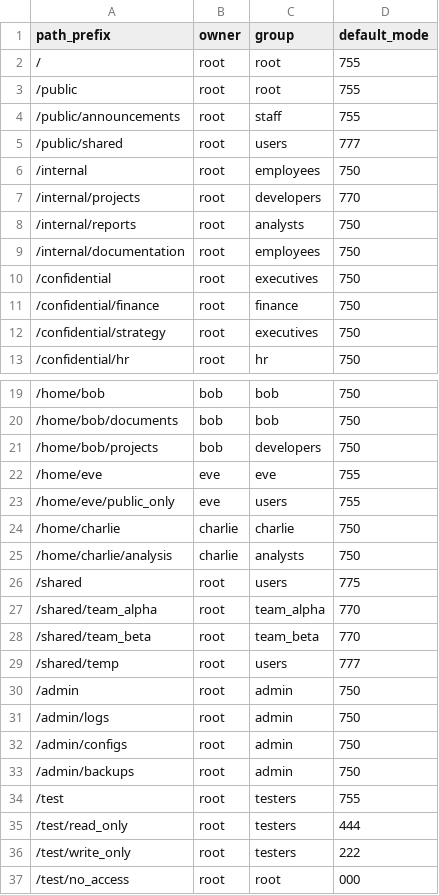
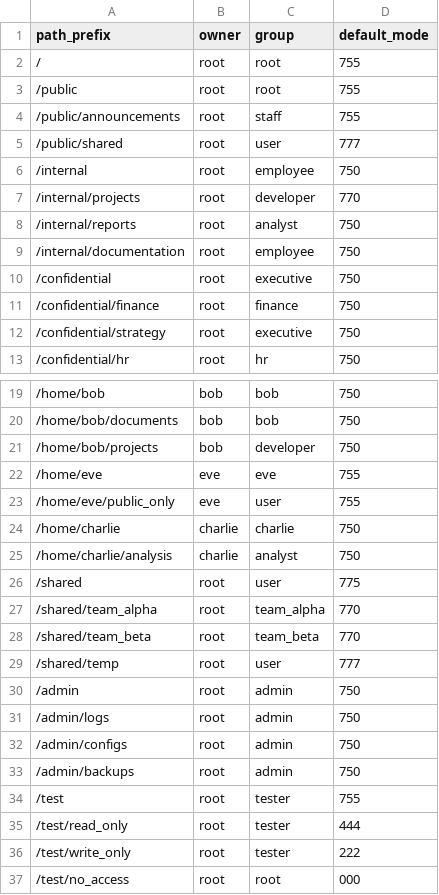
Before and after one commit to mathieukrc/SFTP-over-SSH-computer-security-project, a CSV file: server/data/dac_owners.csv, drawn as a sheet; only a part is shown, gaps mark what is left out.

```diff
--- a/server/data/dac_owners.csv
+++ b/server/data/dac_owners.csv
@@ -4,10 +4,10 @@ path_prefix,owner,group,default_mode
 /public/announcements,root,staff,755
-/public/shared,root,users,777
-/internal,root,employees,750
-/internal/projects,root,developers,770
-/internal/reports,root,analysts,750
-/internal/documentation,root,employees,750
-/confidential,root,executives,750
+/public/shared,root,user,777
+/internal,root,employee,750
+/internal/projects,root,developer,770
+/internal/reports,root,analyst,750
+/internal/documentation,root,employee,750
+/confidential,root,executive,750
 /confidential/finance,root,finance,750
-/confidential/strategy,root,executives,750
+/confidential/strategy,root,executive,750
 /confidential/hr,root,hr,750
@@ -20,11 +20,11 @@ path_prefix,owner,group,default_mode
 /home/bob/documents,bob,bob,750
-/home/bob/projects,bob,developers,750
+/home/bob/projects,bob,developer,750
 /home/eve,eve,eve,755
-/home/eve/public_only,eve,users,755
+/home/eve/public_only,eve,user,755
 /home/charlie,charlie,charlie,750
-/home/charlie/analysis,charlie,analysts,750
-/shared,root,users,775
+/home/charlie/analysis,charlie,analyst,750
+/shared,root,user,775
 /shared/team_alpha,root,team_alpha,770
 /shared/team_beta,root,team_beta,770
-/shared/temp,root,users,777
+/shared/temp,root,user,777
 /admin,root,admin,750
@@ -33,5 +33,5 @@ path_prefix,owner,group,default_mode
 /admin/backups,root,admin,750
-/test,root,testers,755
-/test/read_only,root,testers,444
-/test/write_only,root,testers,222
+/test,root,tester,755
+/test/read_only,root,tester,444
+/test/write_only,root,tester,222
 /test/no_access,root,root,000
```
Also changed, not shown: 5 other files.
